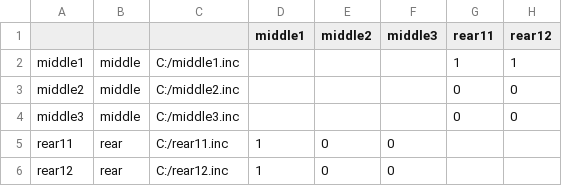
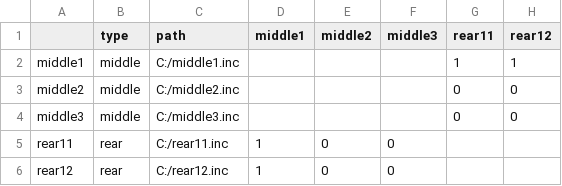
Before and after one commit to Vojtik69/Iveco_bus_buildup, a CSV file: compatibility.csv, drawn as a sheet; only a part is shown; the diff names each change by its address in the sheet, - before the commit and + after, or states it on an @@ line.

```diff
--- a/compatibility.csv
+++ b/compatibility.csv
-B1: (empty)
+B1: type
-C1: (empty)
+C1: path
```
Also changed, not shown: 1 other file.
